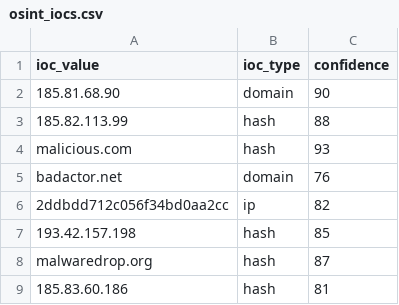
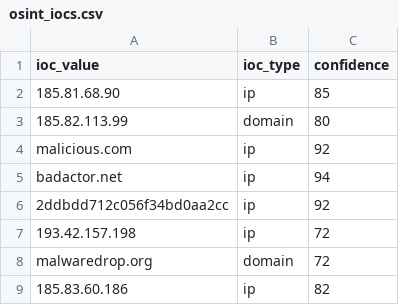
Before and after one commit to DRA3V50/Network-Threat-Intelligence, a CSV file: build/iocs/osint_iocs.csv, drawn as a sheet.

```diff
--- a/build/iocs/osint_iocs.csv
+++ b/build/iocs/osint_iocs.csv
@@ -1,9 +1,9 @@
 ioc_value,ioc_type,confidence
-185.81.68.90,domain,90
-185.82.113.99,hash,88
-malicious.com,hash,93
-badactor.net,domain,76
-2ddbdd712c056f34bd0aa2cc,ip,82
-193.42.157.198,hash,85
-malwaredrop.org,hash,87
-185.83.60.186,hash,81
+185.81.68.90,ip,85
+185.82.113.99,domain,80
+malicious.com,ip,92
+badactor.net,ip,94
+2ddbdd712c056f34bd0aa2cc,ip,92
+193.42.157.198,ip,72
+malwaredrop.org,domain,72
+185.83.60.186,ip,82
```
Also changed, not shown: 4 other files.
